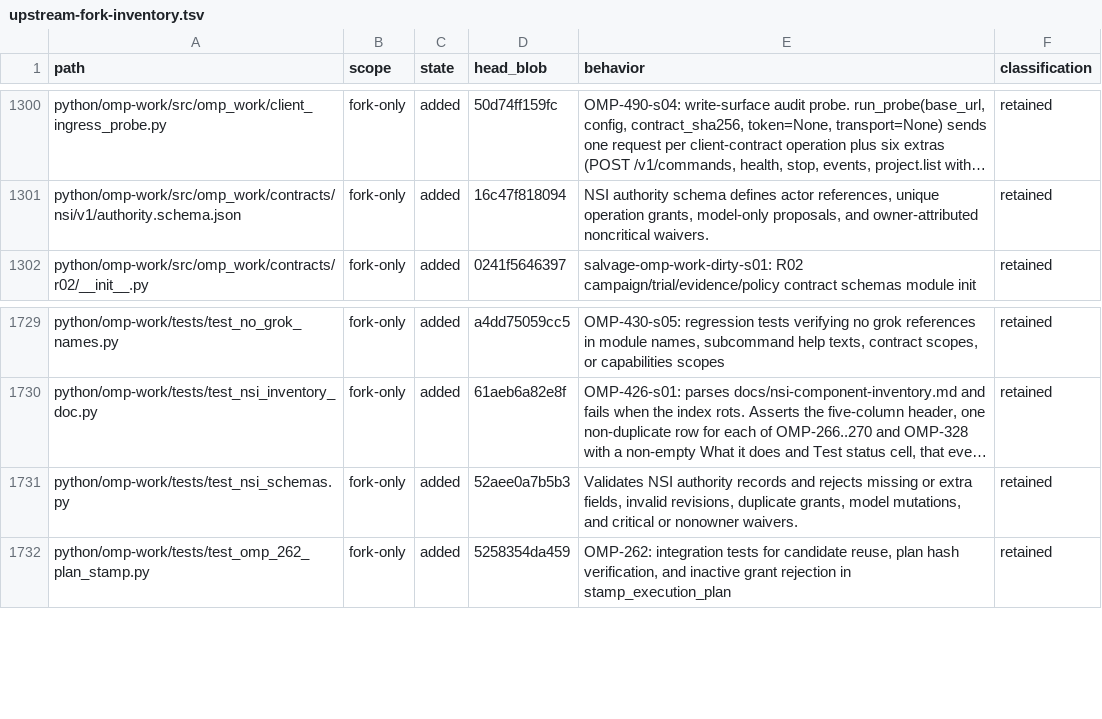
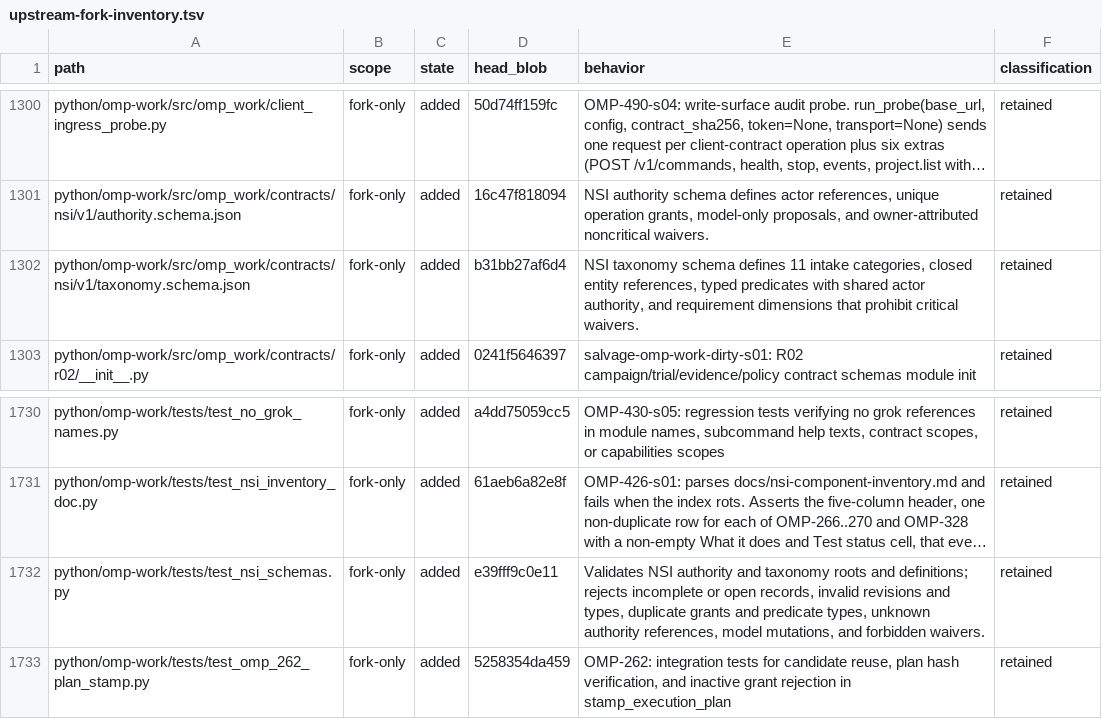
Before and after one commit to theturtlecsz/oh-my-pi, a TSV file: docs/upstream-fork-inventory.tsv, drawn as a sheet; only a part is shown, gaps mark what is left out; long unchanged cells end in …; addresses are those after the commit; the diff names each change by its address in the sheet, - before the commit and + after, or states it on an @@ line.

Commit message:
OMP-521-s02-s03: add NSI taxonomy schema and validation tests

```diff
--- a/docs/upstream-fork-inventory.tsv
+++ b/docs/upstream-fork-inventory.tsv
+row 1302: python/omp-work/src/omp_work/contracts/nsi/v1/taxonomy.schema.json | fork-only | added | b31bb27af6d4 | NSI taxonomy schema defines 11 intake categories, closed entity references, typed predicates with shared actor authority, and requirement dimensions that prohibit critical waivers. | retained
-D1732 (head_blob): 52aee0a7b5b3
+D1732 (head_blob): e39fff9c0e11
-E1732 (behavior): …NSI authority records and rejects missing or extra fields, invalid revisions, duplicate grants, model mutations, and critical or nonowner waivers.
+E1732 (behavior): …NSI authority and taxonomy roots and definitions; rejects incomplete or open records, invalid revisions and types, duplicate grants and predicate types, unknown authority references, model mutations, and forbidden waivers.
```
Also changed, not shown: 2 other files.
